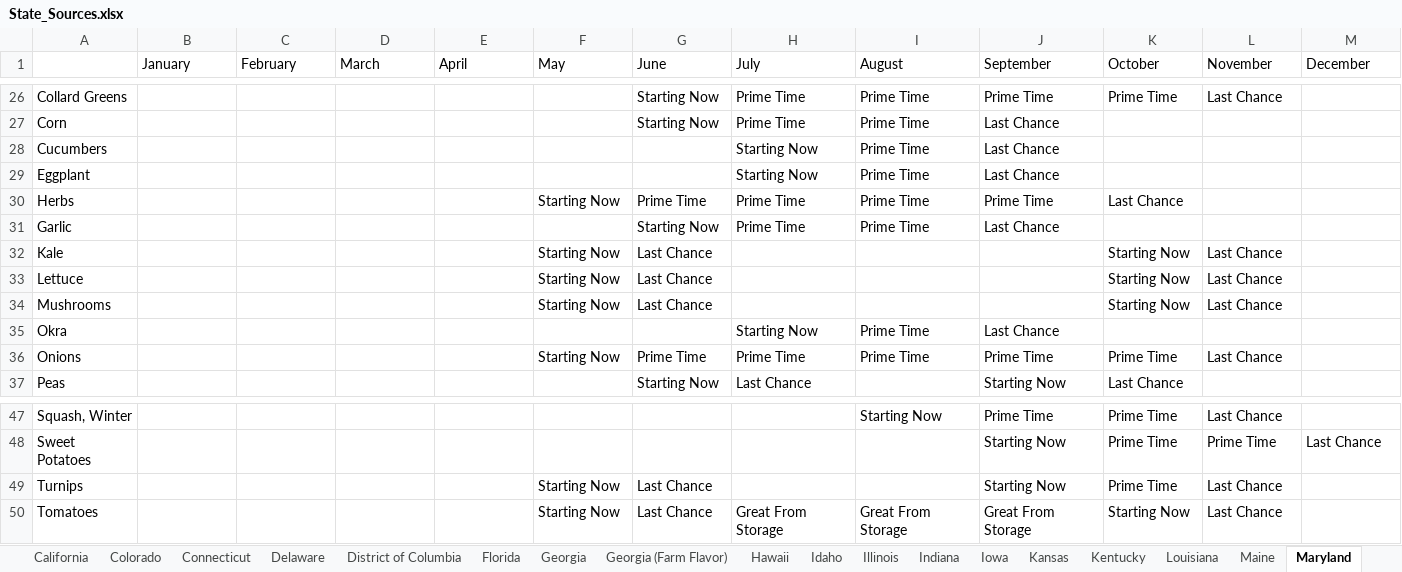
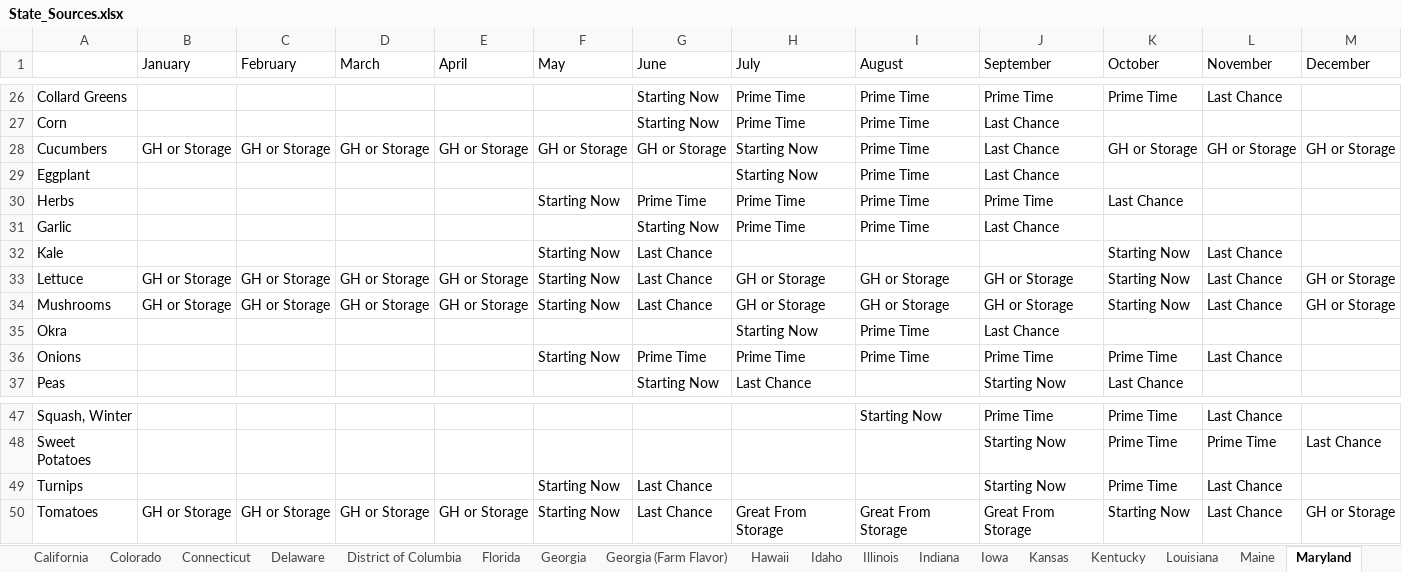
Before and after one commit to chigham/forkranger-us-regions, an Excel workbook: data/raw/State_Sources.xlsx, sheet Maryland, drawn as a sheet; only a part is shown, gaps mark what is left out; values as stored, in another font and other column widths than the file's, no borders; the diff names each change by its address in the sheet, - before the commit and + after, or states it on an @@ line.

```diff
--- a/data/raw/State_Sources.xlsx (sheet Maryland)
+++ b/data/raw/State_Sources.xlsx (sheet Maryland)
-B28 (January): (empty)
+B28 (January): GH or Storage
-C28 (February): (empty)
+C28 (February): GH or Storage
-D28 (March): (empty)
+D28 (March): GH or Storage
-E28 (April): (empty)
+E28 (April): GH or Storage
-F28 (May): (empty)
+F28 (May): GH or Storage
-G28 (June): (empty)
+G28 (June): GH or Storage
-K28 (October): (empty)
+K28 (October): GH or Storage
-L28 (November): (empty)
+L28 (November): GH or Storage
-M28 (December): (empty)
+M28 (December): GH or Storage
-B33:B34 (January): (empty)
+B33:B34 (January): GH or Storage
-C33:C34 (February): (empty)
+C33:C34 (February): GH or Storage
-D33:D34 (March): (empty)
+D33:D34 (March): GH or Storage
-E33:E34 (April): (empty)
+E33:E34 (April): GH or Storage
-H33:H34 (July): (empty)
+H33:H34 (July): GH or Storage
-I33:I34 (August): (empty)
+I33:I34 (August): GH or Storage
-J33:J34 (September): (empty)
+J33:J34 (September): GH or Storage
-M33:M34 (December): (empty)
+M33:M34 (December): GH or Storage
-B50 (January): (empty)
+B50 (January): GH or Storage
-C50 (February): (empty)
+C50 (February): GH or Storage
-D50 (March): (empty)
+D50 (March): GH or Storage
-E50 (April): (empty)
+E50 (April): GH or Storage
-M50 (December): (empty)
+M50 (December): GH or Storage
```
Also changed, not shown: sheet Rhode Island, sheet New Jersey, 1 other file.
